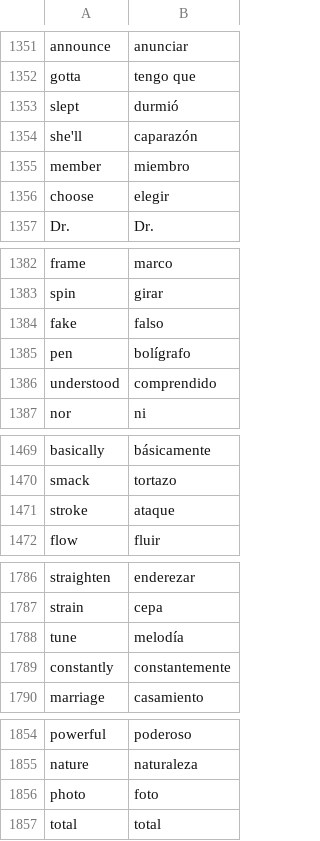
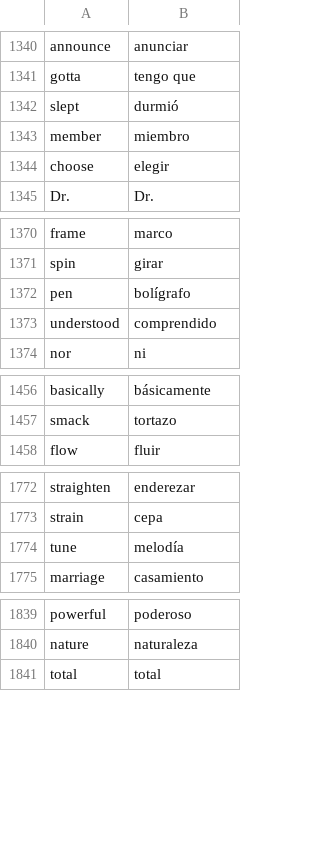
Before and after one commit to Sag0h/python-bootcamp, a CSV file: day31-flash-card-app-capstone/data/words_to_learn.csv, drawn as a sheet; only a part is shown, gaps mark what is left out; the diff covers the shown part only; the diff names each change by its address in the sheet, - before the commit and + after, or states it on an @@ line.

```diff
--- a/day31-flash-card-app-capstone/data/words_to_learn.csv
+++ b/day31-flash-card-app-capstone/data/words_to_learn.csv
-row 1354: she'll | caparazón
-row 1384: fake | falso
-row 1471: stroke | ataque
-row 1789: constantly | constantemente
-row 1856: photo | foto
```
Also changed, not shown: 14 removed rows elsewhere in this file, 1 other file.
